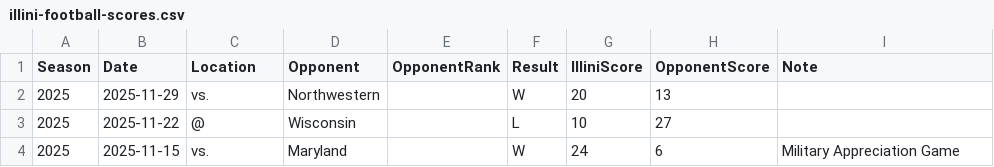
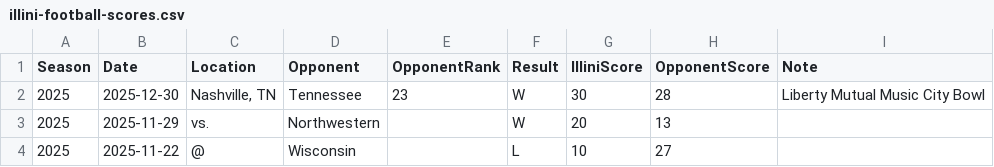
Before and after one commit to wadefagen/datasets, a CSV file: illini-football/illini-football-scores.csv, drawn as a sheet; only a part is shown; the shorter side is filled out with more unchanged rows.

Commit message:
football dataset update

```diff
--- a/illini-football/illini-football-scores.csv
+++ b/illini-football/illini-football-scores.csv
@@ -1,2 +1,3 @@
 Season,Date,Location,Opponent,OpponentRank,Result,IlliniScore,OpponentScore,Note
+2025,2025-12-30,"Nashville, TN",Tennessee,23,W,30,28,Liberty Mutual Music City Bowl
 2025,2025-11-29,vs.,Northwestern,,W,20,13,
```
